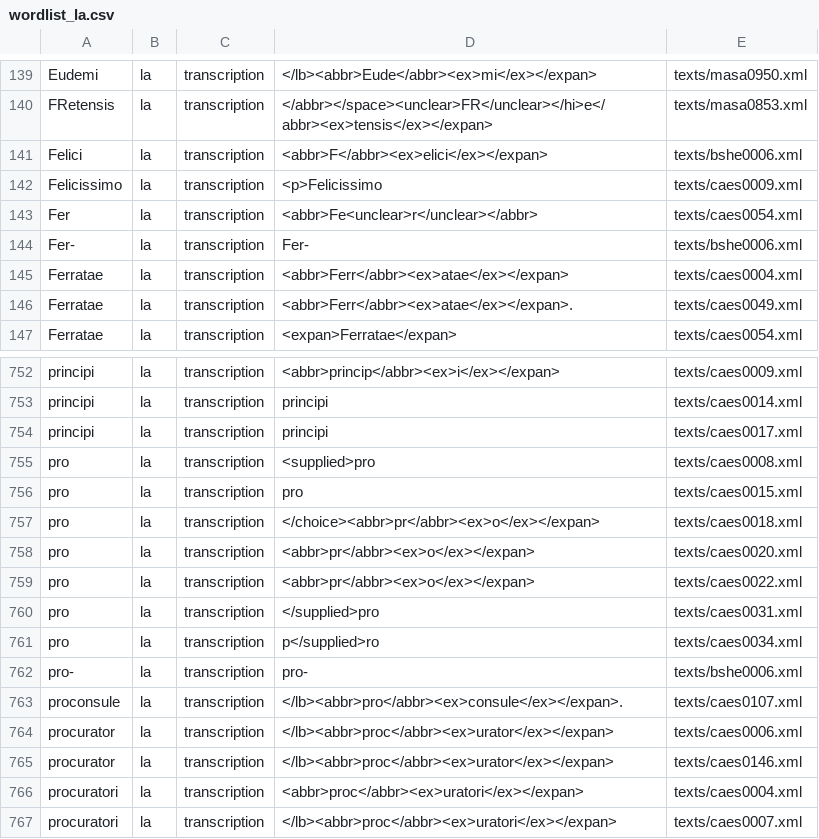
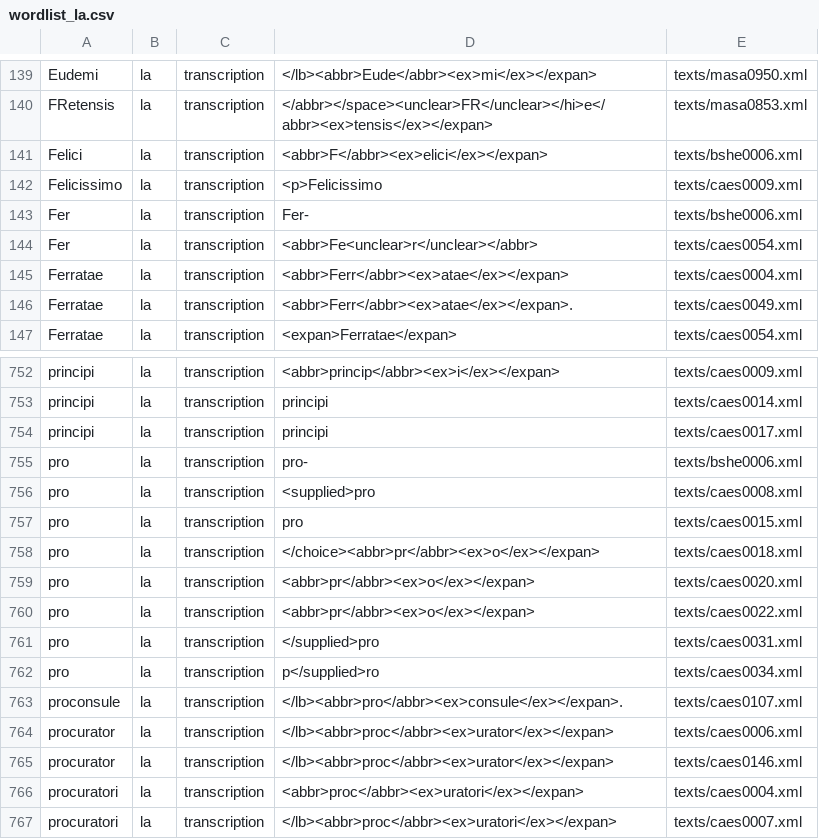
Before and after one commit to lmcnulty/iip-word-lists, a CSV file: docs/wordlist_la.csv, drawn as a sheet; only a part is shown, gaps mark what is left out.

```diff
--- a/docs/wordlist_la.csv
+++ b/docs/wordlist_la.csv
@@ -142,4 +142,4 @@ Felici, la, transcription, <abbr>F</abbr><ex>elici</ex></expan>, texts/bshe0006.
 Felicissimo, la, transcription, <p>Felicissimo, texts/caes0009.xml
+Fer, la, transcription, Fer-, texts/bshe0006.xml
 Fer, la, transcription, <abbr>Fe<unclear>r</unclear></abbr>, texts/caes0054.xml
-Fer-, la, transcription, Fer-, texts/bshe0006.xml
 Ferratae, la, transcription, <abbr>Ferr</abbr><ex>atae</ex></expan>, texts/caes0004.xml
@@ -754,2 +754,3 @@ principi, la, transcription, principi, texts/caes0014.xml
 principi, la, transcription, principi, texts/caes0017.xml
+pro, la, transcription, pro-, texts/bshe0006.xml
 pro, la, transcription, <supplied>pro, texts/caes0008.xml
@@ -761,3 +762,2 @@ pro, la, transcription, </supplied>pro, texts/caes0031.xml
 pro, la, transcription, p</supplied>ro, texts/caes0034.xml
-pro-, la, transcription, pro-, texts/bshe0006.xml
 proconsule, la, transcription, </lb><abbr>pro</abbr><ex>consule</ex></expan>., texts/caes0107.xml
```
Also changed, not shown: docs/wordlist_arc.csv, 9 other files.
